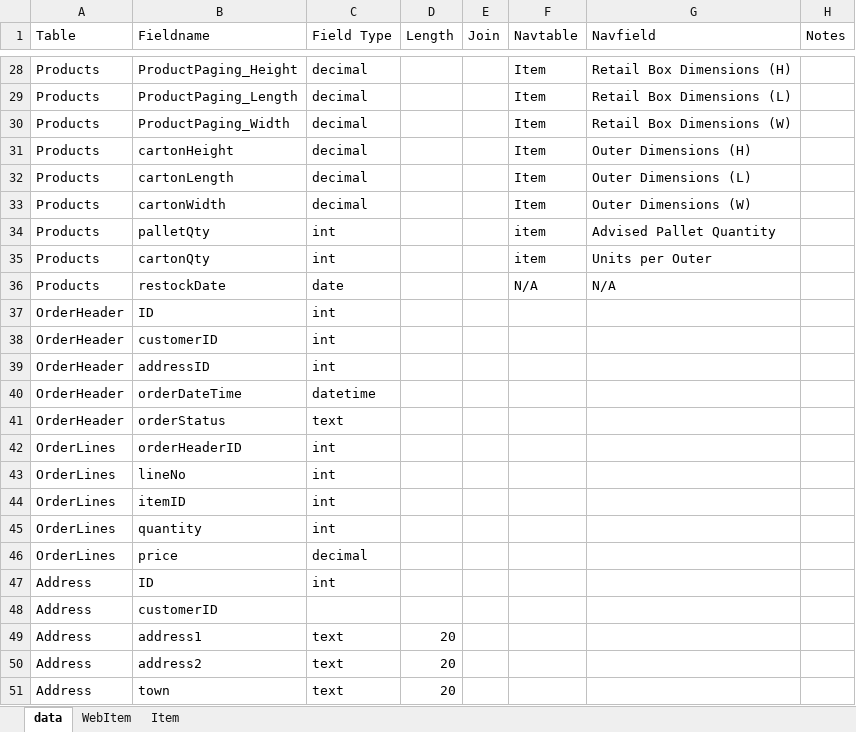
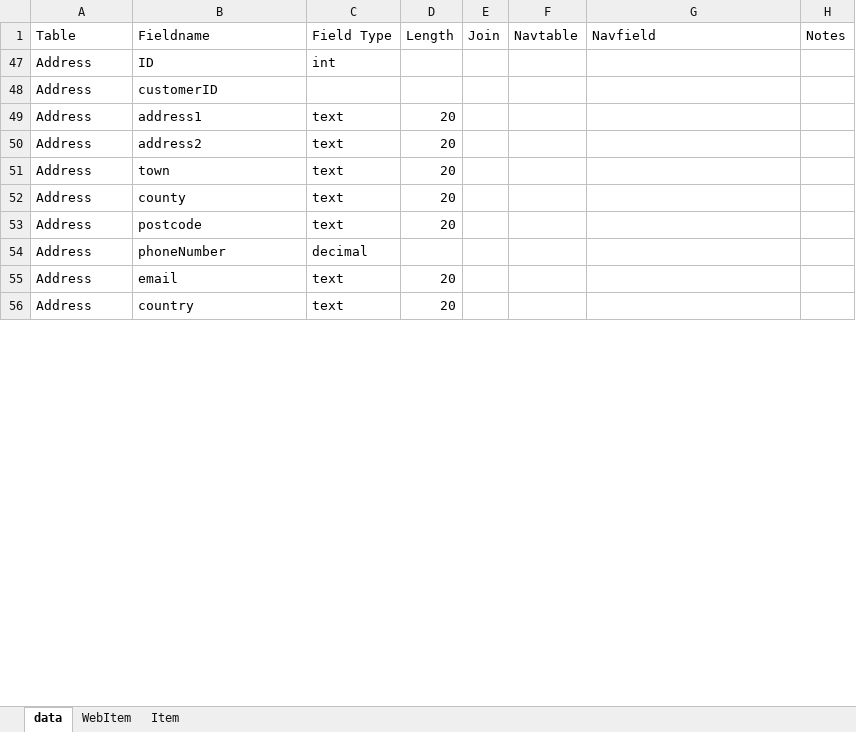
Before and after one commit to mcdunn51/matt-n-mikes-ecommerce, an Excel workbook: Documents/DatabaseSchema.xlsx, sheet data, drawn as a sheet; only a part is shown, gaps mark what is left out; the shorter side is filled out with more unchanged rows; values as stored, in another font and other column widths than the file's, no borders; removed rows and columns are numbered as before the commit, all else as after; the diff covers the shown part only; the diff names each change by its address in the sheet, - before the commit and + after, or states it on an @@ line.

Commit message:
added Address table and endpoint

```diff
--- a/Documents/DatabaseSchema.xlsx (sheet data)
+++ b/Documents/DatabaseSchema.xlsx (sheet data)
@@ row 28 hidden: Products | ProductPaging_Height | decimal |  |  | Item | Retail Box Dimensions (H) @@
@@ row 29 hidden: Products | ProductPaging_Length | decimal |  |  | Item | Retail Box Dimensions (L) @@
@@ row 30 hidden: Products | ProductPaging_Width | decimal |  |  | Item | Retail Box Dimensions (W) @@
@@ row 31 hidden: Products | cartonHeight | decimal |  |  | Item | Outer Dimensions (H) @@
@@ row 32 hidden: Products | cartonLength | decimal |  |  | Item | Outer Dimensions (L) @@
@@ row 33 hidden: Products | cartonWidth | decimal |  |  | Item | Outer Dimensions (W) @@
@@ row 34 hidden: Products | palletQty | int |  |  | item | Advised Pallet Quantity @@
@@ row 35 hidden: Products | cartonQty | int |  |  | item | Units per Outer @@
@@ row 36 hidden: Products | restockDate | date |  |  | N/A | N/A @@
@@ row 37 hidden: OrderHeader | ID | int @@
@@ row 38 hidden: OrderHeader | customerID | int @@
@@ row 39 hidden: OrderHeader | addressID | int @@
@@ row 40 hidden: OrderHeader | orderDateTime | datetime @@
@@ row 41 hidden: OrderHeader | orderStatus | text @@
@@ row 42 hidden: OrderLines | orderHeaderID | int @@
@@ row 43 hidden: OrderLines | lineNo | int @@
@@ row 44 hidden: OrderLines | itemID | int @@
@@ row 45 hidden: OrderLines | quantity | int @@
@@ row 46 hidden: OrderLines | price | decimal @@
```
Also changed, not shown: 1 added row and 47 hidden or unhidden rows elsewhere in this sheet, 9 other files.
